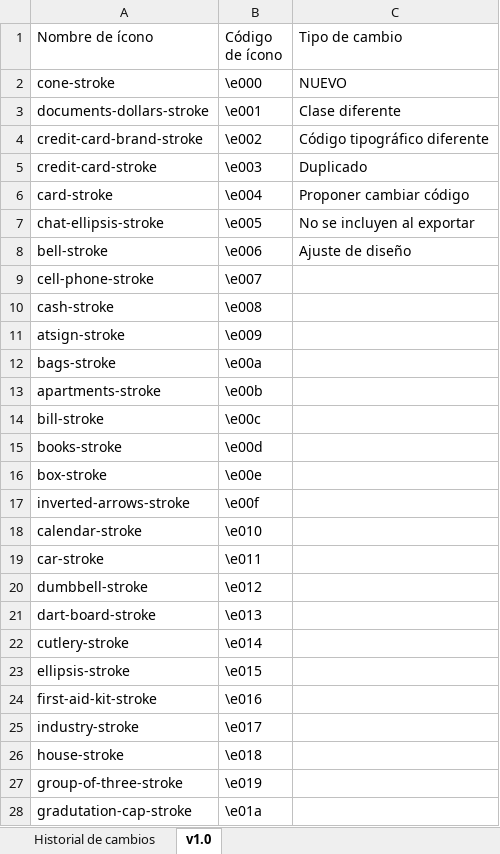
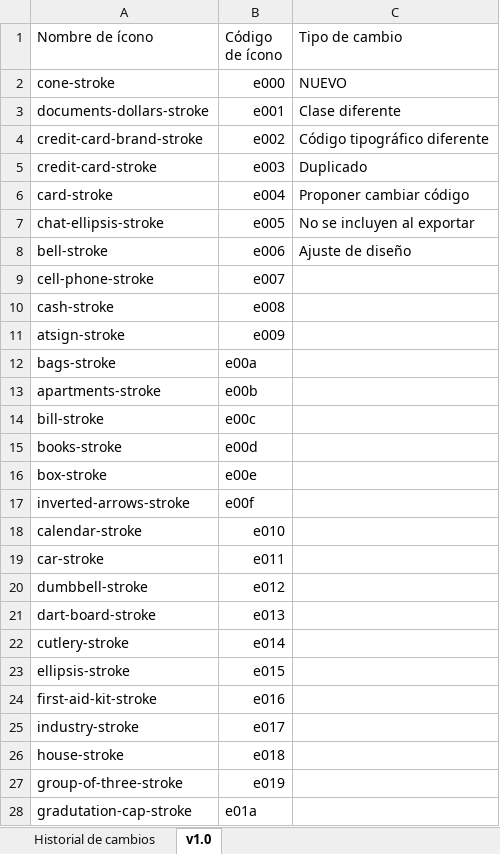
Before and after one commit to EquipOnix/BLUE-3.0-Icons, an Excel workbook: BLUE 3.0 Iconset/Versiones/v1.0/Mantenimiento BLUE Icons v1.0.xlsx, sheet v1.0, drawn as a sheet; only a part is shown; values as stored, in another font and other column widths than the file's, no cell formats; the diff covers the shown part only; the diff names each change by its address in the sheet, - before the commit and + after, or states it on an @@ line.

Commit message:
Mantenimiento BLUE Icons v1.0

```diff
--- a/BLUE 3.0 Iconset/Versiones/v1.0/Mantenimiento BLUE Icons v1.0.xlsx (sheet v1.0)
+++ b/BLUE 3.0 Iconset/Versiones/v1.0/Mantenimiento BLUE Icons v1.0.xlsx (sheet v1.0)
-B2 (Código de ícono): \e000
+B2 (Código de ícono): e000
-B3 (Código de ícono): \e001
+B3 (Código de ícono): e001
-B4 (Código de ícono): \e002
+B4 (Código de ícono): e002
-B5 (Código de ícono): \e003
+B5 (Código de ícono): e003
-B6 (Código de ícono): \e004
+B6 (Código de ícono): e004
-B7 (Código de ícono): \e005
+B7 (Código de ícono): e005
-B8 (Código de ícono): \e006
+B8 (Código de ícono): e006
-B9 (Código de ícono): \e007
+B9 (Código de ícono): e007
-B10 (Código de ícono): \e008
+B10 (Código de ícono): e008
-B11 (Código de ícono): \e009
+B11 (Código de ícono): e009
-B12 (Código de ícono): \e00a
+B12 (Código de ícono): e00a
-B13 (Código de ícono): \e00b
+B13 (Código de ícono): e00b
-B14 (Código de ícono): \e00c
+B14 (Código de ícono): e00c
-B15 (Código de ícono): \e00d
+B15 (Código de ícono): e00d
-B16 (Código de ícono): \e00e
+B16 (Código de ícono): e00e
-B17 (Código de ícono): \e00f
+B17 (Código de ícono): e00f
-B18 (Código de ícono): \e010
+B18 (Código de ícono): e010
-B19 (Código de ícono): \e011
+B19 (Código de ícono): e011
-B20 (Código de ícono): \e012
+B20 (Código de ícono): e012
-B21 (Código de ícono): \e013
+B21 (Código de ícono): e013
-B22 (Código de ícono): \e014
+B22 (Código de ícono): e014
-B23 (Código de ícono): \e015
+B23 (Código de ícono): e015
-B24 (Código de ícono): \e016
+B24 (Código de ícono): e016
-B25 (Código de ícono): \e017
+B25 (Código de ícono): e017
-B26 (Código de ícono): \e018
+B26 (Código de ícono): e018
-B27 (Código de ícono): \e019
+B27 (Código de ícono): e019
-B28 (Código de ícono): \e01a
+B28 (Código de ícono): e01a
```
Also changed, not shown: 2 added rows, 3 removed rows and 199 edited cells elsewhere in this sheet, cell formats.
